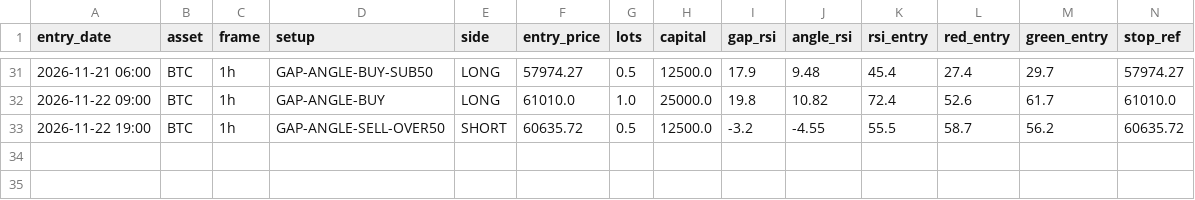
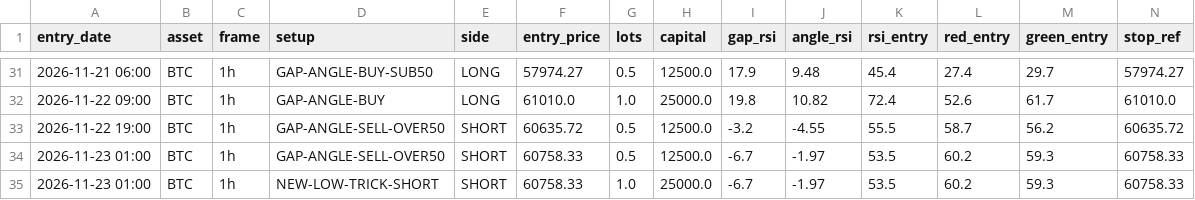
Before and after one commit to anilsahu89/My-world, a CSV file: scanners/papertrades/hm_btc_gold_trades.csv, drawn as a sheet; only a part is shown, gaps mark what is left out; rows hold the shown columns only; the diff names each change by its address in the sheet, - before the commit and + after, or states it on an @@ line.

Commit message:
chore: paper trade state 2026-11-23T07:39Z

```diff
--- a/scanners/papertrades/hm_btc_gold_trades.csv
+++ b/scanners/papertrades/hm_btc_gold_trades.csv
+row 34: 2026-11-23 01:00 | BTC | 1h | GAP-ANGLE-SELL-OVER50 | SHORT | 60758.33 | 0.5 | 12500.0 | -6.7 | -1.97 | 53.5 | 60.2 | 59.3 | 60758.33
+row 35: 2026-11-23 01:00 | BTC | 1h | NEW-LOW-TRICK-SHORT | SHORT | 60758.33 | 1.0 | 25000.0 | -6.7 | -1.97 | 53.5 | 60.2 | 59.3 | 60758.33
```
Also changed, not shown: 6 other files.
